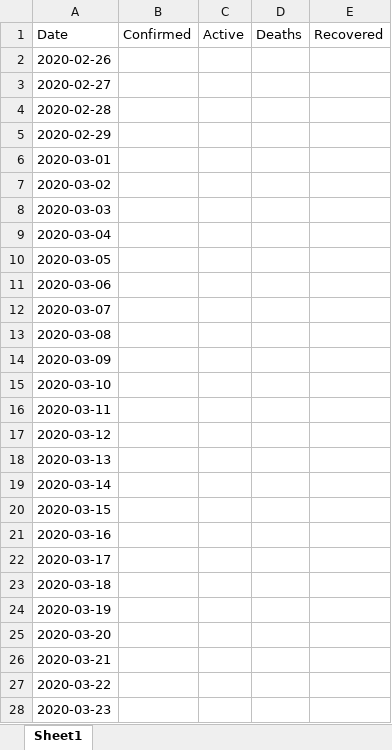
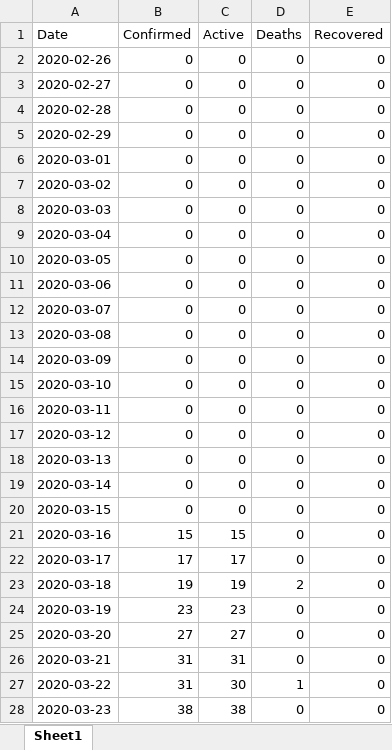
Before and after one commit to myaseen208/PakCoronaDashBoard, an Excel workbook: data/04KPK.xlsx, sheet Sheet1, drawn as a sheet; only a part is shown; values as stored, in another font and other column widths than the file's, no borders; the diff covers the shown part only; the diff names each change by its address in the sheet, - before the commit and + after, or states it on an @@ line.

```diff
--- a/data/04KPK.xlsx (sheet Sheet1)
+++ b/data/04KPK.xlsx (sheet Sheet1)
-B2:B20 (Confirmed): (empty)
+B2:B20 (Confirmed): 0
-C2:C20 (Active): (empty)
+C2:C20 (Active): 0
-D2:D22 (Deaths): (empty)
+D2:D22 (Deaths): 0
-E2:E28 (Recovered): (empty)
+E2:E28 (Recovered): 0
-B21 (Confirmed): (empty)
+B21 (Confirmed): 15
-C21 (Active): (empty)
+C21 (Active): 15
-B22 (Confirmed): (empty)
+B22 (Confirmed): 17
-C22 (Active): (empty)
+C22 (Active): 17
-B23 (Confirmed): (empty)
+B23 (Confirmed): 19
-C23 (Active): (empty)
+C23 (Active): 19
-D23 (Deaths): (empty)
+D23 (Deaths): 2
-B24 (Confirmed): (empty)
+B24 (Confirmed): 23
-C24 (Active): (empty)
+C24 (Active): 23
-D24:D26 (Deaths): (empty)
+D24:D26 (Deaths): 0
-B25 (Confirmed): (empty)
+B25 (Confirmed): 27
-C25 (Active): (empty)
+C25 (Active): 27
-B26:B27 (Confirmed): (empty)
+B26:B27 (Confirmed): 31
-C26 (Active): (empty)
+C26 (Active): 31
-C27 (Active): (empty)
+C27 (Active): 30
-D27 (Deaths): (empty)
+D27 (Deaths): 1
-B28 (Confirmed): (empty)
+B28 (Confirmed): 38
-C28 (Active): (empty)
+C28 (Active): 38
-D28 (Deaths): (empty)
+D28 (Deaths): 0
```
Also changed, not shown: 8 edited cells elsewhere in this sheet, data/02Punjab.xlsx, data/03Sindh.xlsx, 13 other files.
